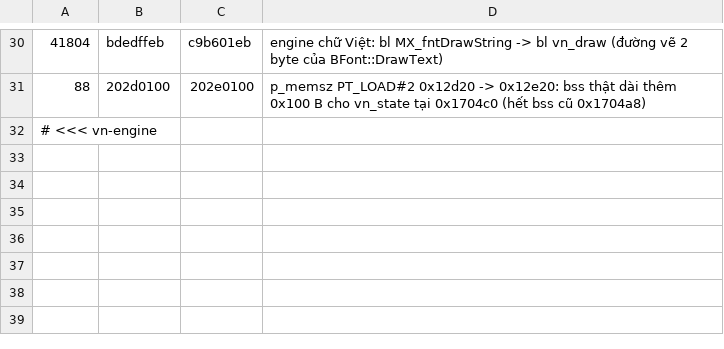
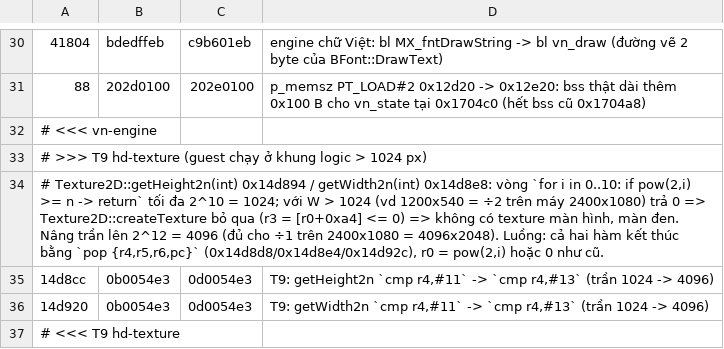
Before and after one commit to thenam020204-star/Vi-t-ho-game, a TSV file: hl5_android/patch/so_patches.tsv, drawn as a sheet; only a part is shown, gaps mark what is left out; the diff names each change by its address in the sheet, - before the commit and + after, or states it on an @@ line.

```diff
--- a/hl5_android/patch/so_patches.tsv
+++ b/hl5_android/patch/so_patches.tsv
+row 33: # >>> T9 hd-texture (guest chạy ở khung logic > 1024 px)
+row 34: # Texture2D::getHeight2n(int) 0x14d894 / getWidth2n(int) 0x14d8e8: vòng `for i in 0..10: if pow(2,i) >= n -> return` tối đa 2^10 = 1024; với W > 1024 (vd 1200x540 = ÷2 trên máy 2400x1080) trả 0 => Texture2D::createTexture bỏ qua (r3 = [r0+0xa4] <= 0) => không có texture màn hình, màn đen. Nâng trần lên 2^12 = 4096 (đủ cho ÷1 trên 2400x1080 = 4096x2048). Luồng: cả hai hàm kết thúc bằng `pop {r4,r5,r6,pc}` (0x14d8d8/0x14d8e4/0x14d92c), r0 = pow(2,i) hoặc 0 như cũ.
+row 35: 14d8cc | 0b0054e3 | 0d0054e3 | T9: getHeight2n `cmp r4,#11` -> `cmp r4,#13` (trần 1024 -> 4096)
+row 36: 14d920 | 0b0054e3 | 0d0054e3 | T9: getWidth2n `cmp r4,#11` -> `cmp r4,#13` (trần 1024 -> 4096)
+row 37: # <<< T9 hd-texture
```
Also changed, not shown: 16 other files.
